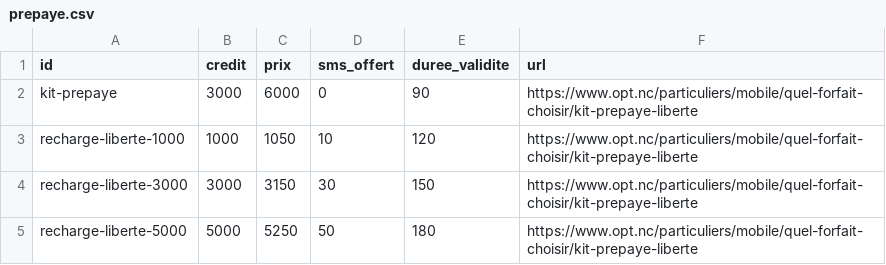
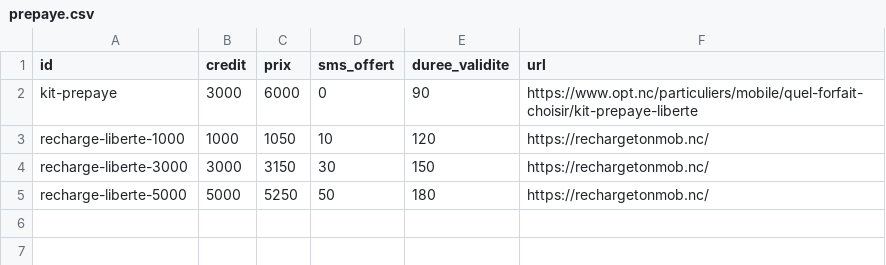
Before and after one commit to adriens/api-forfaits-opt, a CSV file: src/main/resources/db/data/prepaye.csv, drawn as a sheet.

Commit message:
Annotaions pour exemple dans microcks + ajout extension microcks #1 + modifications urls des recharge liberte

```diff
--- a/src/main/resources/db/data/prepaye.csv
+++ b/src/main/resources/db/data/prepaye.csv
@@ -2,4 +2,4 @@ id,credit,prix,sms_offert,duree_validite,url,
 kit-prepaye,3000,6000,0,90,"https://www.opt.nc/particuliers/mobile/quel-forfait-choisir/kit-prepaye-liberte",
-recharge-liberte-1000,1000,1050,10,120,"https://www.opt.nc/particuliers/mobile/quel-forfait-choisir/kit-prepaye-liberte",
-recharge-liberte-3000,3000,3150,30,150,"https://www.opt.nc/particuliers/mobile/quel-forfait-choisir/kit-prepaye-liberte",
-recharge-liberte-5000,5000,5250,50,180,"https://www.opt.nc/particuliers/mobile/quel-forfait-choisir/kit-prepaye-liberte",
+recharge-liberte-1000,1000,1050,10,120,"https://rechargetonmob.nc/",
+recharge-liberte-3000,3000,3150,30,150,"https://rechargetonmob.nc/",
+recharge-liberte-5000,5000,5250,50,180,"https://rechargetonmob.nc/",
```
Also changed, not shown: 4 other files.
